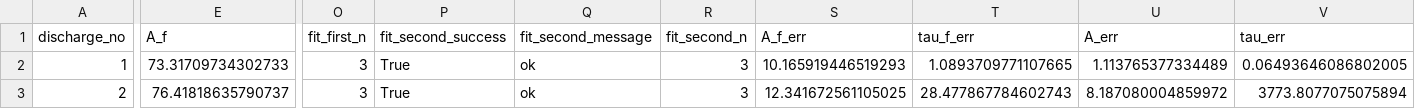
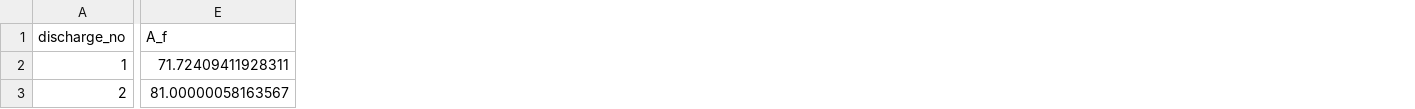
Before and after one commit to Danyil-Dorosh/IFPiLM-1st-Task, a CSV file: output/results_channel1.csv, drawn as a sheet; only a part is shown, gaps mark what is left out; the diff covers the shown part only; the diff names each change by its address in the sheet, - before the commit and + after, or states it on an @@ line.

```diff
--- a/output/results_channel1.csv
+++ b/output/results_channel1.csv
-column O (fit_first_n), rows 2-3: 3 | 3
-column P (fit_second_success), rows 2-3: True | True
-column Q (fit_second_message), rows 2-3: ok | ok
-column R (fit_second_n), rows 2-3: 3 | 3
-column S (A_f_err), rows 2-3: 10.165919446519293 | 12.341672561105025
-column T (tau_f_err), rows 2-3: 1.0893709771107665 | 28.477867784602743
-column U (A_err), rows 2-3: 1.113765377334489 | 8.187080004859972
-column V (tau_err), rows 2-3: 0.06493646086802005 | 3773.8077075075894
-E2 (A_f): 73.31709734302733
+E2 (A_f): 71.72409411928311
-E3 (A_f): 76.41818635790737
+E3 (A_f): 81.00000058163567
```
Also changed, not shown: 16 edited cells elsewhere in this file, output/results_channel2.csv, 19 other files.
